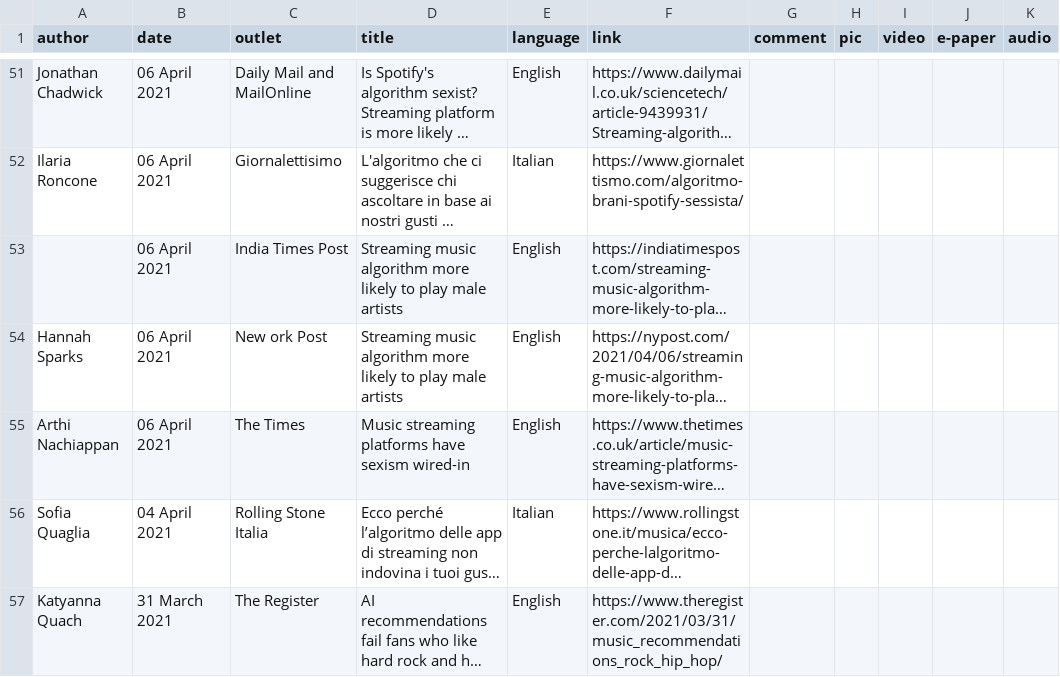
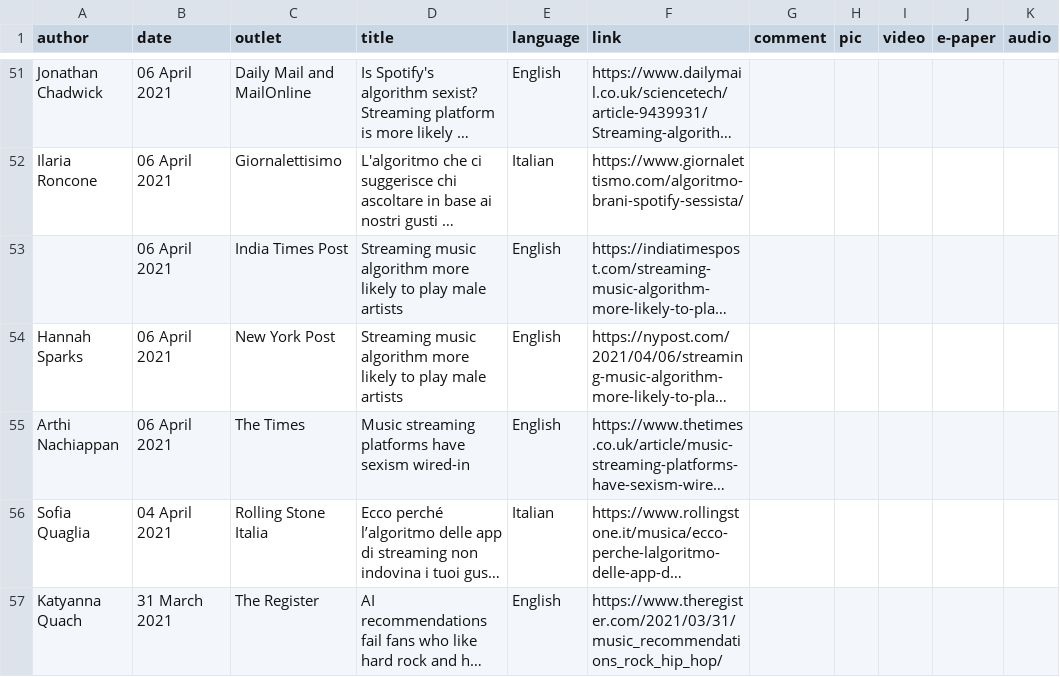
Before and after one commit to chbeu/chbeu.github.io, a CSV file: assets/csv/media.csv, drawn as a sheet; only a part is shown, gaps mark what is left out; long unchanged cells end in …; the diff names each change by its address in the sheet, - before the commit and + after, or states it on an @@ line.

Commit message:
corrected typo

```diff
--- a/assets/csv/media.csv
+++ b/assets/csv/media.csv
-C54 (outlet): New ork Post
+C54 (outlet): New York Post
```
